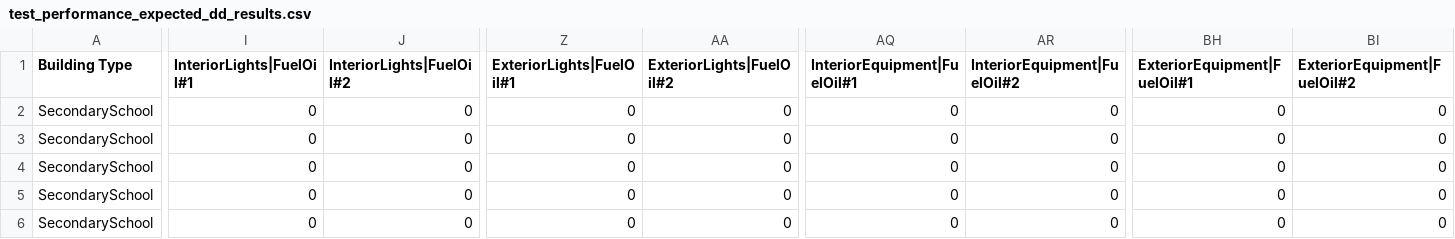
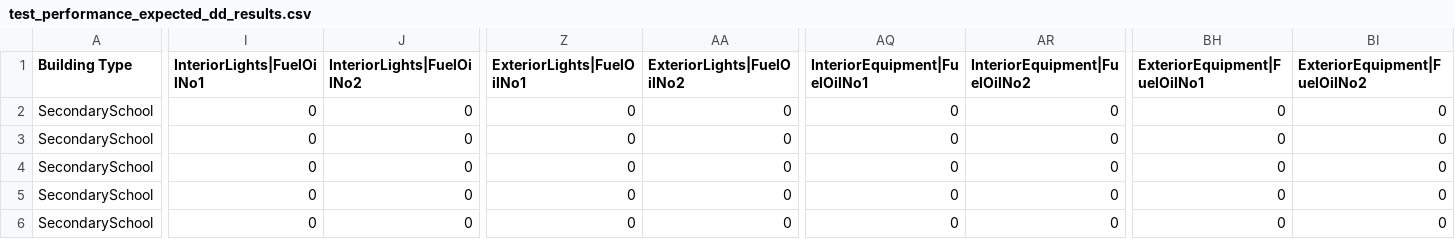
Before and after one commit to VEIC/openstudio-standards-veic-vtcbes, a CSV file: data/standards/test_performance_expected_dd_results.csv, drawn as a sheet; only a part is shown, gaps mark what is left out; the diff covers the shown part only; the diff names each change by its address in the sheet, - before the commit and + after, or states it on an @@ line.

```diff
--- a/data/standards/test_performance_expected_dd_results.csv
+++ b/data/standards/test_performance_expected_dd_results.csv
-I1: InteriorLights|FuelOil#1
+I1: InteriorLights|FuelOilNo1
-J1: InteriorLights|FuelOil#2
+J1: InteriorLights|FuelOilNo2
-Z1: ExteriorLights|FuelOil#1
+Z1: ExteriorLights|FuelOilNo1
-AA1: ExteriorLights|FuelOil#2
+AA1: ExteriorLights|FuelOilNo2
-AQ1: InteriorEquipment|FuelOil#1
+AQ1: InteriorEquipment|FuelOilNo1
-AR1: InteriorEquipment|FuelOil#2
+AR1: InteriorEquipment|FuelOilNo2
-BH1: ExteriorEquipment|FuelOil#1
+BH1: ExteriorEquipment|FuelOilNo1
-BI1: ExteriorEquipment|FuelOil#2
+BI1: ExteriorEquipment|FuelOilNo2
```
Also changed, not shown: 22 edited cells elsewhere in this file.
